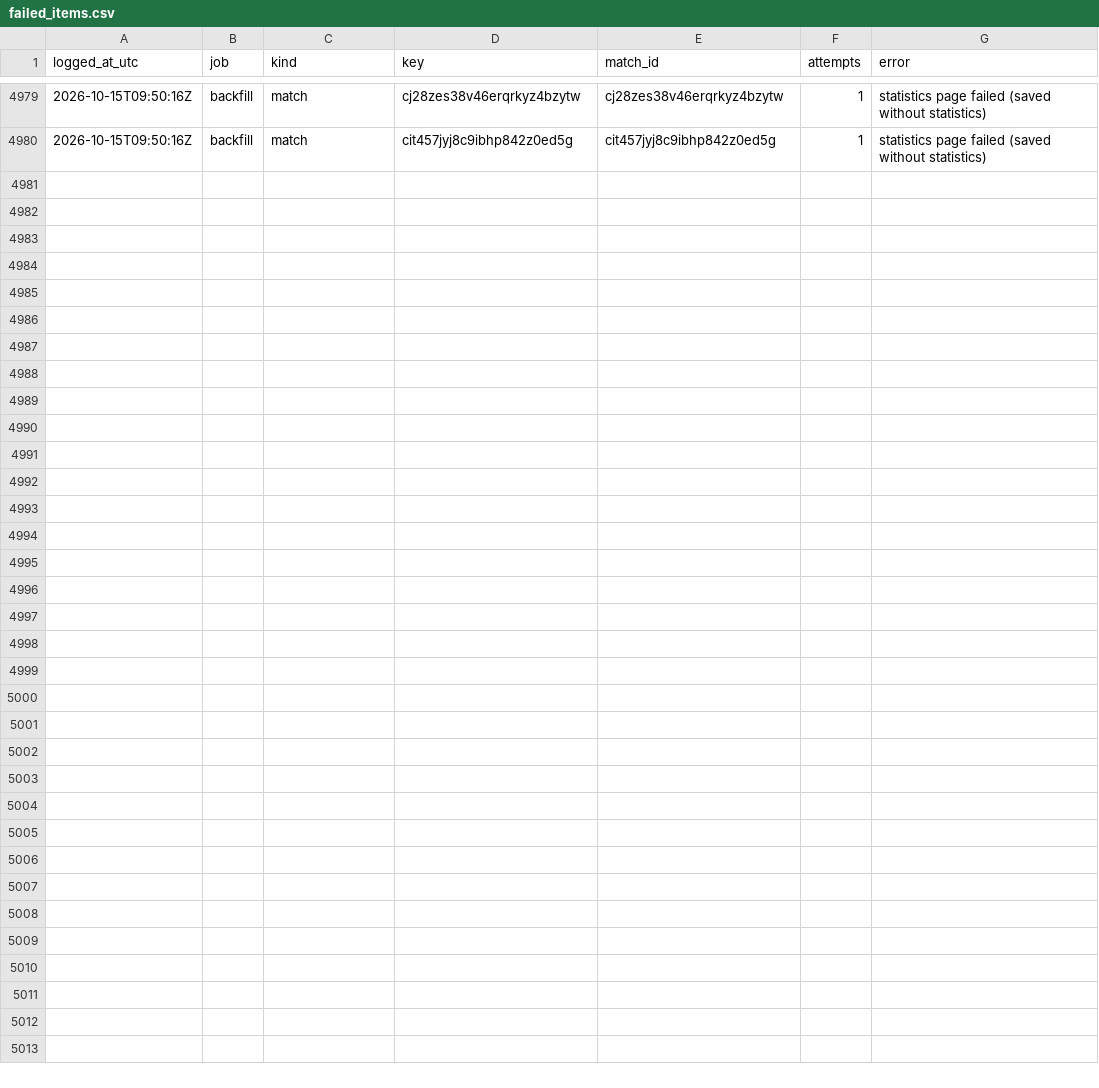
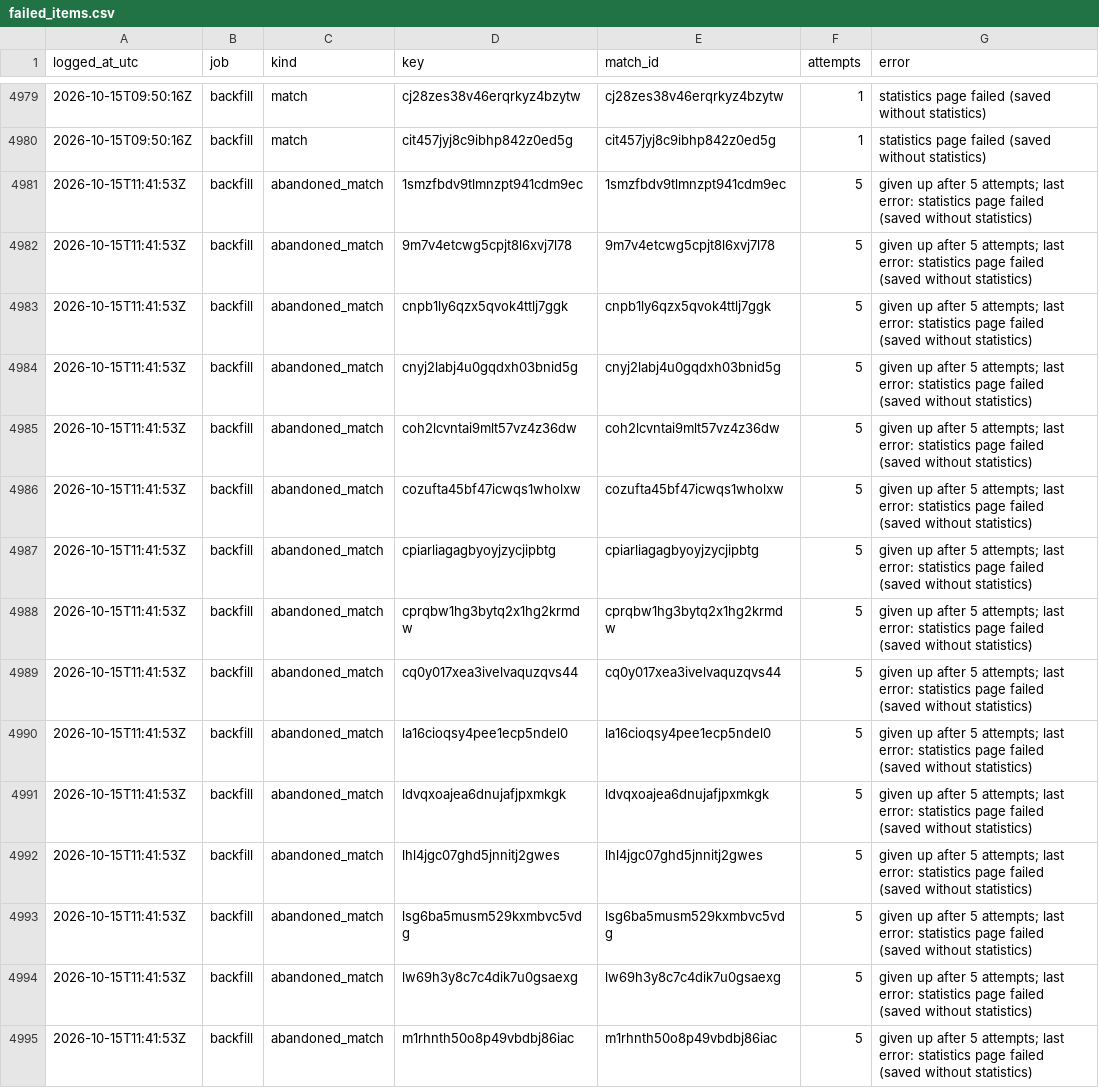
Before and after one commit to hasezer/odds-analysis, a CSV file: data/failed_items.csv, drawn as a sheet; only a part is shown, gaps mark what is left out; the diff names each change by its address in the sheet, - before the commit and + after, or states it on an @@ line.

Commit message:
data: backfill 2026-10-15T11:50Z

```diff
--- a/data/failed_items.csv
+++ b/data/failed_items.csv
+row 4981: 2026-10-15T11:41:53Z | backfill | abandoned_match | 1smzfbdv9tlmnzpt941cdm9ec | 1smzfbdv9tlmnzpt941cdm9ec | 5 | given up after 5 attempts; last error: statistics page failed (saved without statistics)
+row 4982: 2026-10-15T11:41:53Z | backfill | abandoned_match | 9m7v4etcwg5cpjt8l6xvj7l78 | 9m7v4etcwg5cpjt8l6xvj7l78 | 5 | given up after 5 attempts; last error: statistics page failed (saved without statistics)
+row 4983: 2026-10-15T11:41:53Z | backfill | abandoned_match | cnpb1ly6qzx5qvok4ttlj7ggk | cnpb1ly6qzx5qvok4ttlj7ggk | 5 | given up after 5 attempts; last error: statistics page failed (saved without statistics)
+row 4984: 2026-10-15T11:41:53Z | backfill | abandoned_match | cnyj2labj4u0gqdxh03bnid5g | cnyj2labj4u0gqdxh03bnid5g | 5 | given up after 5 attempts; last error: statistics page failed (saved without statistics)
+row 4985: 2026-10-15T11:41:53Z | backfill | abandoned_match | coh2lcvntai9mlt57vz4z36dw | coh2lcvntai9mlt57vz4z36dw | 5 | given up after 5 attempts; last error: statistics page failed (saved without statistics)
+row 4986: 2026-10-15T11:41:53Z | backfill | abandoned_match | cozufta45bf47icwqs1wholxw | cozufta45bf47icwqs1wholxw | 5 | given up after 5 attempts; last error: statistics page failed (saved without statistics)
+row 4987: 2026-10-15T11:41:53Z | backfill | abandoned_match | cpiarliagagbyoyjzycjipbtg | cpiarliagagbyoyjzycjipbtg | 5 | given up after 5 attempts; last error: statistics page failed (saved without statistics)
+row 4988: 2026-10-15T11:41:53Z | backfill | abandoned_match | cprqbw1hg3bytq2x1hg2krmdw | cprqbw1hg3bytq2x1hg2krmdw | 5 | given up after 5 attempts; last error: statistics page failed (saved without statistics)
+row 4989: 2026-10-15T11:41:53Z | backfill | abandoned_match | cq0y017xea3ivelvaquzqvs44 | cq0y017xea3ivelvaquzqvs44 | 5 | given up after 5 attempts; last error: statistics page failed (saved without statistics)
+row 4990: 2026-10-15T11:41:53Z | backfill | abandoned_match | la16cioqsy4pee1ecp5ndel0 | la16cioqsy4pee1ecp5ndel0 | 5 | given up after 5 attempts; last error: statistics page failed (saved without statistics)
+row 4991: 2026-10-15T11:41:53Z | backfill | abandoned_match | ldvqxoajea6dnujafjpxmkgk | ldvqxoajea6dnujafjpxmkgk | 5 | given up after 5 attempts; last error: statistics page failed (saved without statistics)
+row 4992: 2026-10-15T11:41:53Z | backfill | abandoned_match | lhl4jgc07ghd5jnnitj2gwes | lhl4jgc07ghd5jnnitj2gwes | 5 | given up after 5 attempts; last error: statistics page failed (saved without statistics)
+row 4993: 2026-10-15T11:41:53Z | backfill | abandoned_match | lsg6ba5musm529kxmbvc5vdg | lsg6ba5musm529kxmbvc5vdg | 5 | given up after 5 attempts; last error: statistics page failed (saved without statistics)
+row 4994: 2026-10-15T11:41:53Z | backfill | abandoned_match | lw69h3y8c7c4dik7u0gsaexg | lw69h3y8c7c4dik7u0gsaexg | 5 | given up after 5 attempts; last error: statistics page failed (saved without statistics)
+row 4995: 2026-10-15T11:41:53Z | backfill | abandoned_match | m1rhnth50o8p49vbdbj86iac | m1rhnth50o8p49vbdbj86iac | 5 | given up after 5 attempts; last error: statistics page failed (saved without statistics)
```
Also changed, not shown: data/actions_minutes.csv, 24 other files.
